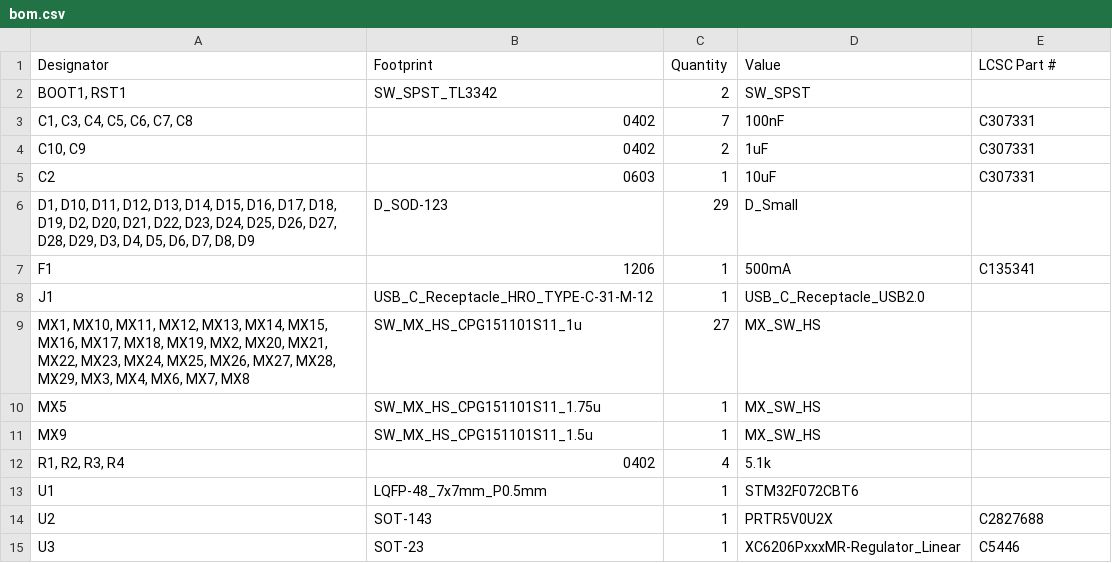
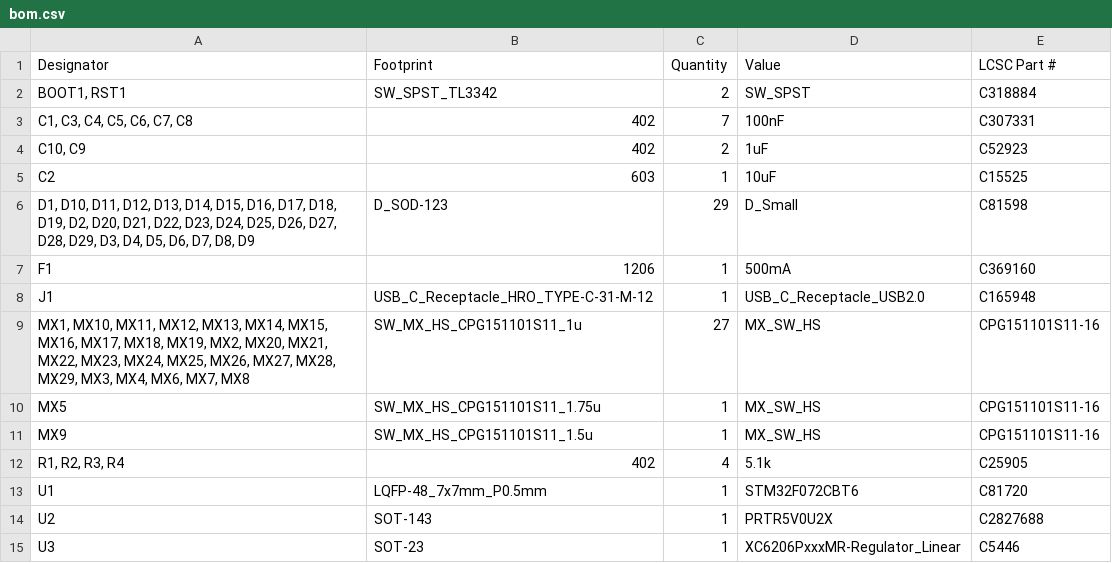
Before and after one commit to turnisaa-sgtworms/baby-batoid, a CSV file: baby-batoid/production/bom.csv, drawn as a sheet.

```diff
--- a/baby-batoid/production/bom.csv
+++ b/baby-batoid/production/bom.csv
@@ -1,14 +1,14 @@
 Designator,Footprint,Quantity,Value,LCSC Part #
-"BOOT1, RST1",SW_SPST_TL3342,2,SW_SPST,
-"C1, C3, C4, C5, C6, C7, C8",0402,7,100nF,C307331
-"C10, C9",0402,2,1uF,C307331
-C2,0603,1,10uF,C307331
-"D1, D10, D11, D12, D13, D14, D15, D16, D17, D18, D19, D2, D20, D21, D22, D23, D24, D25, D26, D27, D28, D29, D3, D4, D5, D6, D7, D8, D9",D_SOD-123,29,D_Small,
-F1,1206,1,500mA,C135341
-J1,USB_C_Receptacle_HRO_TYPE-C-31-M-12,1,USB_C_Receptacle_USB2.0,
-"MX1, MX10, MX11, MX12, MX13, MX14, MX15, MX16, MX17, MX18, MX19, MX2, MX20, MX21, MX22, MX23, MX24, MX25, MX26, MX27, MX28, MX29, MX3, MX4, MX6, MX7, MX8",SW_MX_HS_CPG151101S11_1u,27,MX_SW_HS,
-MX5,SW_MX_HS_CPG151101S11_1.75u,1,MX_SW_HS,
-MX9,SW_MX_HS_CPG151101S11_1.5u,1,MX_SW_HS,
-"R1, R2, R3, R4",0402,4,5.1k,
-U1,LQFP-48_7x7mm_P0.5mm,1,STM32F072CBT6,
+"BOOT1, RST1",SW_SPST_TL3342,2,SW_SPST,C318884
+"C1, C3, C4, C5, C6, C7, C8",402,7,100nF,C307331
+"C10, C9",402,2,1uF,C52923
+C2,603,1,10uF,C15525
+"D1, D10, D11, D12, D13, D14, D15, D16, D17, D18, D19, D2, D20, D21, D22, D23, D24, D25, D26, D27, D28, D29, D3, D4, D5, D6, D7, D8, D9",D_SOD-123,29,D_Small,C81598
+F1,1206,1,500mA,C369160
+J1,USB_C_Receptacle_HRO_TYPE-C-31-M-12,1,USB_C_Receptacle_USB2.0,C165948
+"MX1, MX10, MX11, MX12, MX13, MX14, MX15, MX16, MX17, MX18, MX19, MX2, MX20, MX21, MX22, MX23, MX24, MX25, MX26, MX27, MX28, MX29, MX3, MX4, MX6, MX7, MX8",SW_MX_HS_CPG151101S11_1u,27,MX_SW_HS,CPG151101S11-16
+MX5,SW_MX_HS_CPG151101S11_1.75u,1,MX_SW_HS,CPG151101S11-16
+MX9,SW_MX_HS_CPG151101S11_1.5u,1,MX_SW_HS,CPG151101S11-16
+"R1, R2, R3, R4",402,4,5.1k,C25905
+U1,LQFP-48_7x7mm_P0.5mm,1,STM32F072CBT6,C81720
 U2,SOT-143,1,PRTR5V0U2X,C2827688
```
Also changed, not shown: baby-batoid/production/positions.csv, 18 other files.
